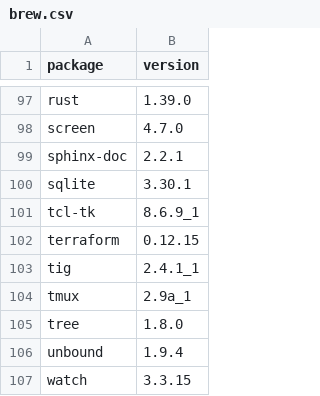
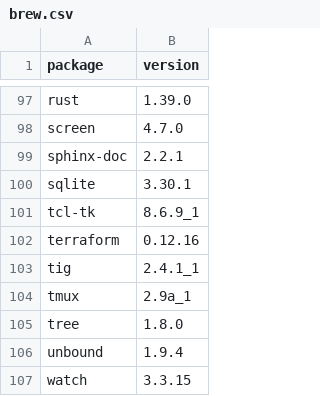
Before and after one commit to dysonance/Base, a CSV file: data/packages/current/brew.csv, drawn as a sheet; only a part is shown, gaps mark what is left out.

```diff
--- a/data/packages/current/brew.csv
+++ b/data/packages/current/brew.csv
@@ -101,3 +101,3 @@ sqlite,3.30.1
 tcl-tk,8.6.9_1
-terraform,0.12.15
+terraform,0.12.16
 tig,2.4.1_1
```
Also changed, not shown: 5 other files.
